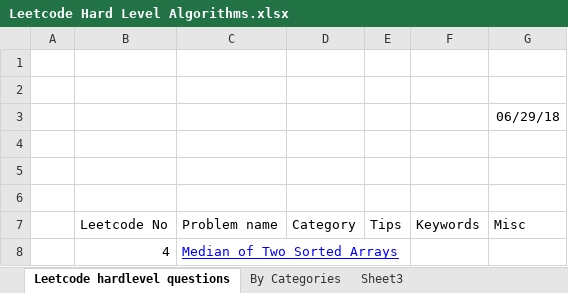
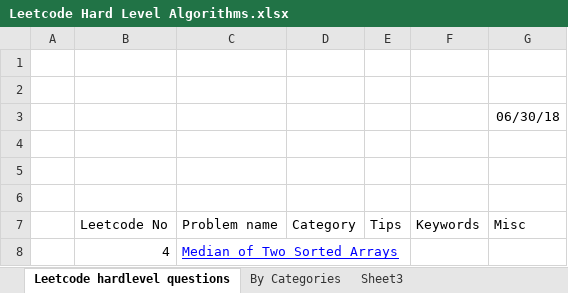
Before and after one commit to jianminchen/Conquer-Leetcode-hard-level-algorithms, an Excel workbook: Leetcode Hard Level Algorithms.xlsx, sheet Leetcode hardlevel questions, drawn as a sheet; only a part is shown; values as stored, in another font and other column widths than the file's, no borders; table styles not drawn; the diff names each change by its address in the sheet, - before the commit and + after, or states it on an @@ line.

Commit message:
check in

```diff
--- a/Leetcode Hard Level Algorithms.xlsx (sheet Leetcode hardlevel questions)
+++ b/Leetcode Hard Level Algorithms.xlsx (sheet Leetcode hardlevel questions)
-G3 (Misc): 06/29/18
+G3 (Misc): 06/30/18
```
